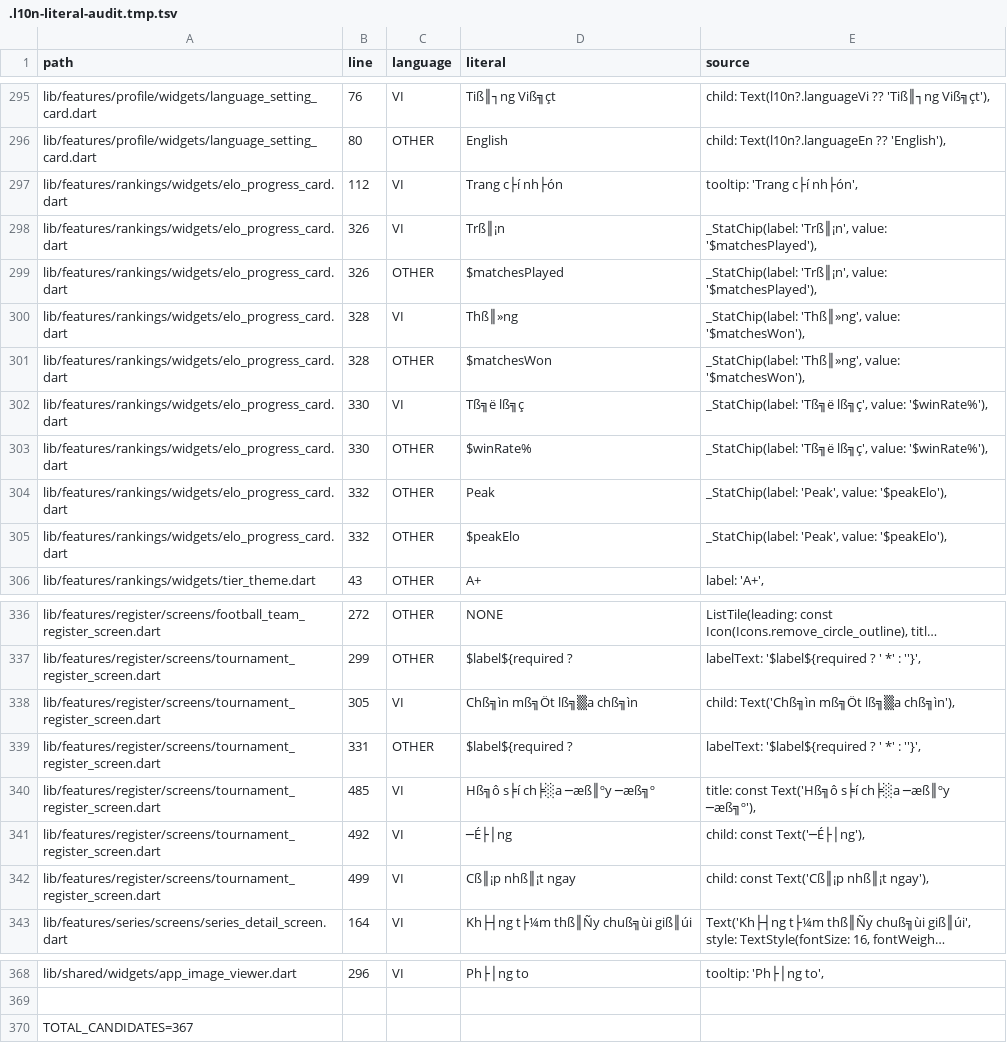
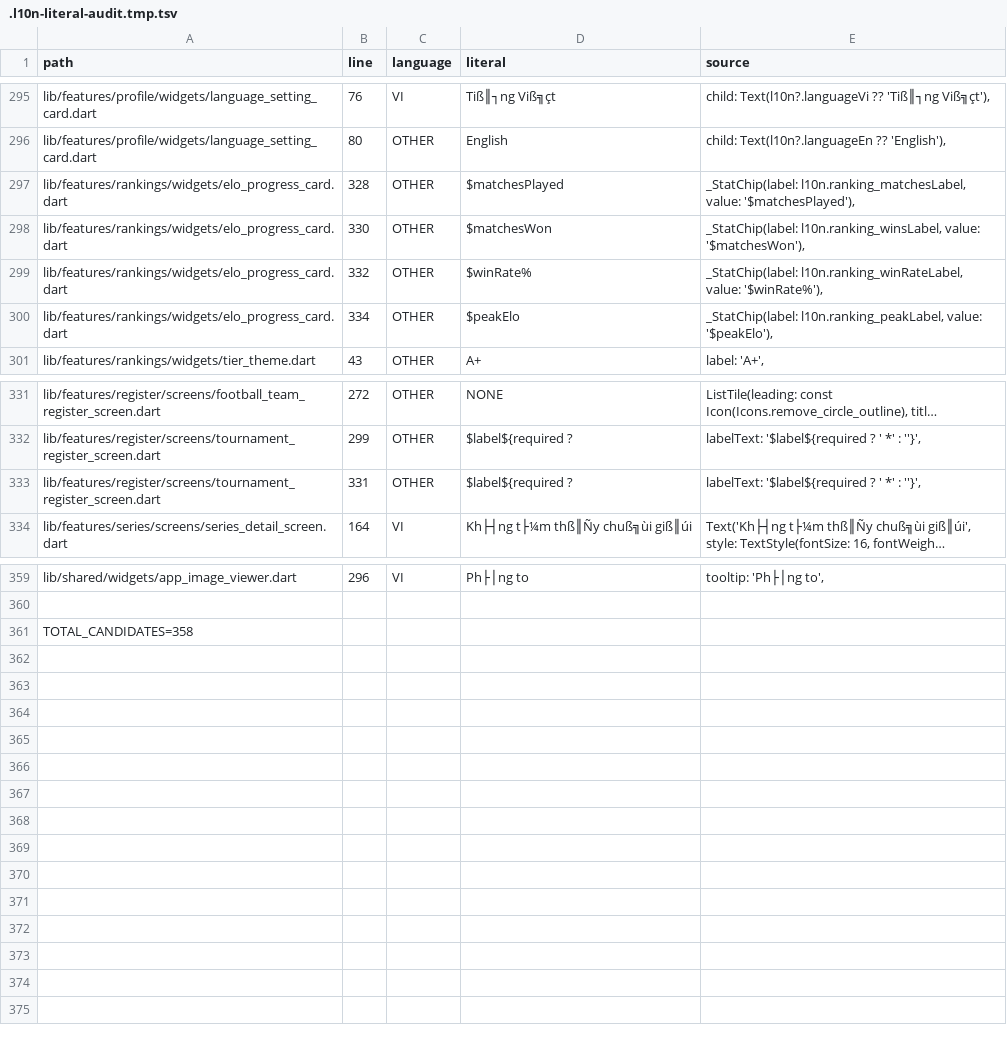
Before and after one commit to babydanh/HethongFrontEndApp_QLgiaidau, a TSV file: .l10n-literal-audit.tmp.tsv, drawn as a sheet; only a part is shown, gaps mark what is left out; long unchanged cells end in …; removed rows and columns are numbered as before the commit, all else as after; the diff names each change by its address in the sheet, - before the commit and + after, or states it on an @@ line.

```diff
--- a/.l10n-literal-audit.tmp.tsv
+++ b/.l10n-literal-audit.tmp.tsv
-row 297: lib/features/rankings/widgets/elo_progress_card.dart | 112 | VI | Trang c├í nh├ón | tooltip: 'Trang c├í nh├ón',
-row 298: lib/features/rankings/widgets/elo_progress_card.dart | 326 | VI | Trß║¡n | _StatChip(label: 'Trß║¡n', value: '$matchesPlayed'),
-row 299: lib/features/rankings/widgets/elo_progress_card.dart | 326 | OTHER | $matchesPlayed | _StatChip(label: 'Trß║¡n', value: '$matchesPlayed'),
-row 300: lib/features/rankings/widgets/elo_progress_card.dart | 328 | VI | Thß║»ng | _StatChip(label: 'Thß║»ng', value: '$matchesWon'),
-D297 (literal): $matchesWon
+D297 (literal): $matchesPlayed
-E297 (source): _StatChip(label: 'Thß║»ng', value: '$matchesWon'),
+E297 (source): _StatChip(label: l10n.ranking_matchesLabel, value: '$matchesPlayed'),
-row 302: lib/features/rankings/widgets/elo_progress_card.dart | 330 | VI | Tß╗ë lß╗ç | _StatChip(label: 'Tß╗ë lß╗ç', value: '$winRate%'),
-D298 (literal): $winRate%
+D298 (literal): $matchesWon
-E298 (source): _StatChip(label: 'Tß╗ë lß╗ç', value: '$winRate%'),
+E298 (source): _StatChip(label: l10n.ranking_winsLabel, value: '$matchesWon'),
-D299 (literal): Peak
+D299 (literal): $winRate%
-E299 (source): _StatChip(label: 'Peak', value: '$peakElo'),
+E299 (source): _StatChip(label: l10n.ranking_winRateLabel, value: '$winRate%'),
-B300 (line): 332
+B300 (line): 334
-E300 (source): _StatChip(label: 'Peak', value: '$peakElo'),
+E300 (source): _StatChip(label: l10n.ranking_peakLabel, value: '$peakElo'),
-row 338: lib/features/register/screens/tournament_register_screen.dart | 305 | VI | Chß╗ìn mß╗Öt lß╗▒a chß╗ìn | child: Text('Chß╗ìn mß╗Öt lß╗▒a chß╗ìn'),
-row 340: lib/features/register/screens/tournament_register_screen.dart | 485 | VI | Hß╗ô s╞í ch╞░a ─æß║ºy ─æß╗º | title: const Text('Hß╗ô s╞í ch╞░a ─æß║ºy ─æß╗º'),
-row 341: lib/features/register/screens/tournament_register_screen.dart | 492 | VI | ─É├│ng | child: const Text('─É├│ng'),
-row 342: lib/features/register/screens/tournament_register_screen.dart | 499 | VI | Cß║¡p nhß║¡t ngay | child: const Text('Cß║¡p nhß║¡t ngay'),
-A361 (path): TOTAL_CANDIDATES=367
+A361 (path): TOTAL_CANDIDATES=358
```
Also changed, not shown: 8 other files.
